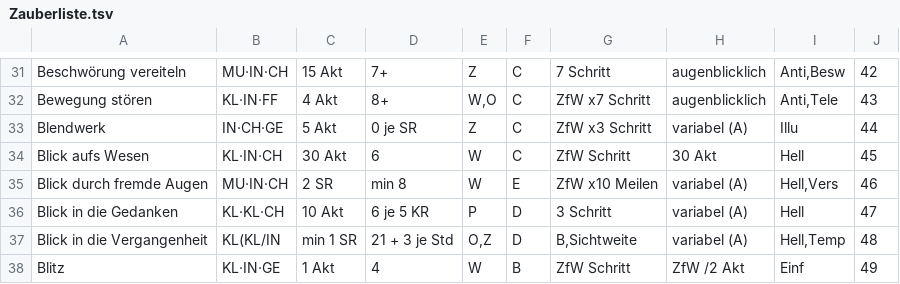
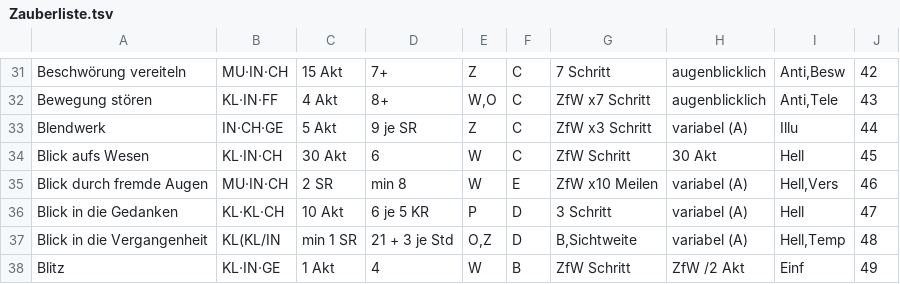
Before and after one commit to dbuse/pyheldenblatt, a TSV file: pyheldenblatt/data/Zauberliste.tsv, drawn as a sheet; only a part is shown, gaps mark what is left out.

Commit message:
Fix cost of Blendwerk

```diff
--- a/pyheldenblatt/data/Zauberliste.tsv
+++ b/pyheldenblatt/data/Zauberliste.tsv
@@ -32,3 +32,3 @@ Beschwörung vereiteln	MU·IN·CH	15 Akt	7+	Z	C	7 Schritt	augenblicklich	Anti,Be
 Bewegung stören	KL·IN·FF	4 Akt	8+	W,O	C	ZfW x7 Schritt	augenblicklich	Anti,Tele	43
-Blendwerk	IN·CH·GE	5 Akt	0 je SR	Z	C	ZfW x3 Schritt	variabel (A)	Illu	44
+Blendwerk	IN·CH·GE	5 Akt	9 je SR	Z	C	ZfW x3 Schritt	variabel (A)	Illu	44
 Blick aufs Wesen	KL·IN·CH	30 Akt	6	W	C	ZfW Schritt	30 Akt	Hell	45
```
